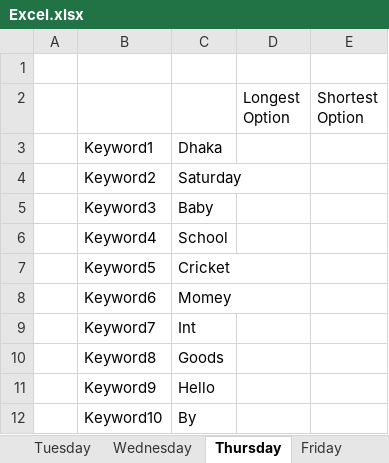
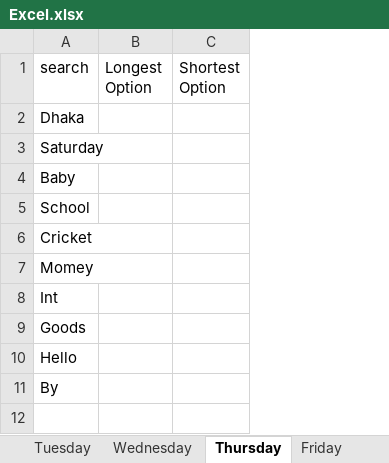
Before and after one commit to EmonKumarDas/websearch-automation, an Excel workbook: Excel.xlsx, sheet Thursday, drawn as a sheet; values as stored, in another font and other column widths than the file's, no borders; removed rows and columns are numbered as before the commit, all else as after; the diff names each change by its address in the sheet, - before the commit and + after, or states it on an @@ line.

```diff
--- a/Excel.xlsx (sheet Thursday)
+++ b/Excel.xlsx (sheet Thursday)
-column A, empty
-column B, rows 3-12: Keyword1 | Keyword2 | Keyword3 | Keyword4 | Keyword5 | Keyword6 | Keyword7 | Keyword8 | Keyword9 | Keyword10
-row 1: (empty)
-A1: (empty)
+A1: search
```
Also changed, not shown: sheet Monday, sheet Saturday, sheet Tuesday, sheet Sunday, sheet Friday.
